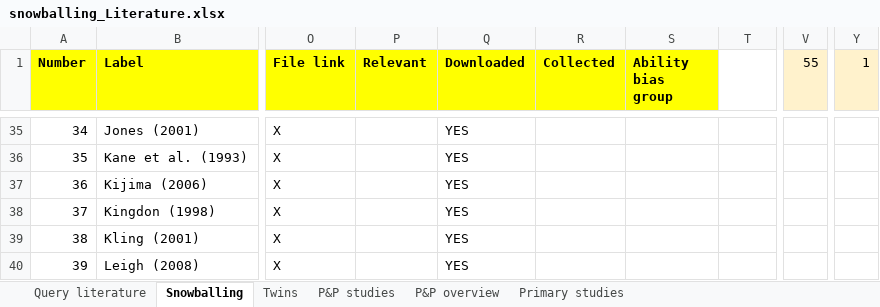
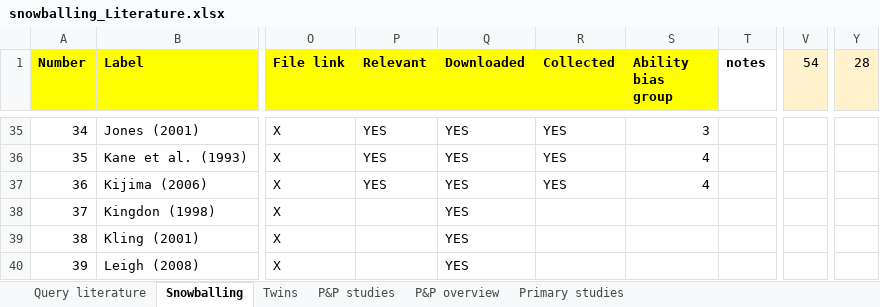
Before and after one commit to PetrCala/Diploma-Thesis, an Excel workbook: Data/Snowballing/snowballing_Literature.xlsx, sheet Snowballing, drawn as a sheet; only a part is shown, gaps mark what is left out; values as stored, in another font and other column widths than the file's, no borders; conditional formats not drawn; the diff covers the shown part only; the diff names each change by its address in the sheet, - before the commit and + after, or states it on an @@ line.

Commit message:
Added more data to the snowballing data frame - 1600 obs / 102 studies

```diff
--- a/Data/Snowballing/snowballing_Literature.xlsx (sheet Snowballing)
+++ b/Data/Snowballing/snowballing_Literature.xlsx (sheet Snowballing)
-T1: (empty)
+T1: notes
-V1: 55
+V1: 54
-Y1: 1
+Y1: 28
-P35:P37 (Relevant): (empty)
+P35:P37 (Relevant): YES
-R35:R37 (Collected): (empty)
+R35:R37 (Collected): YES
-S35 (Ability bias group): (empty)
+S35 (Ability bias group): 3
-S36:S37 (Ability bias group): (empty)
+S36:S37 (Ability bias group): 4
```
Also changed, not shown: 103 edited cells elsewhere in this sheet, sheet Twins, sheet Query literature, 1 other file.
